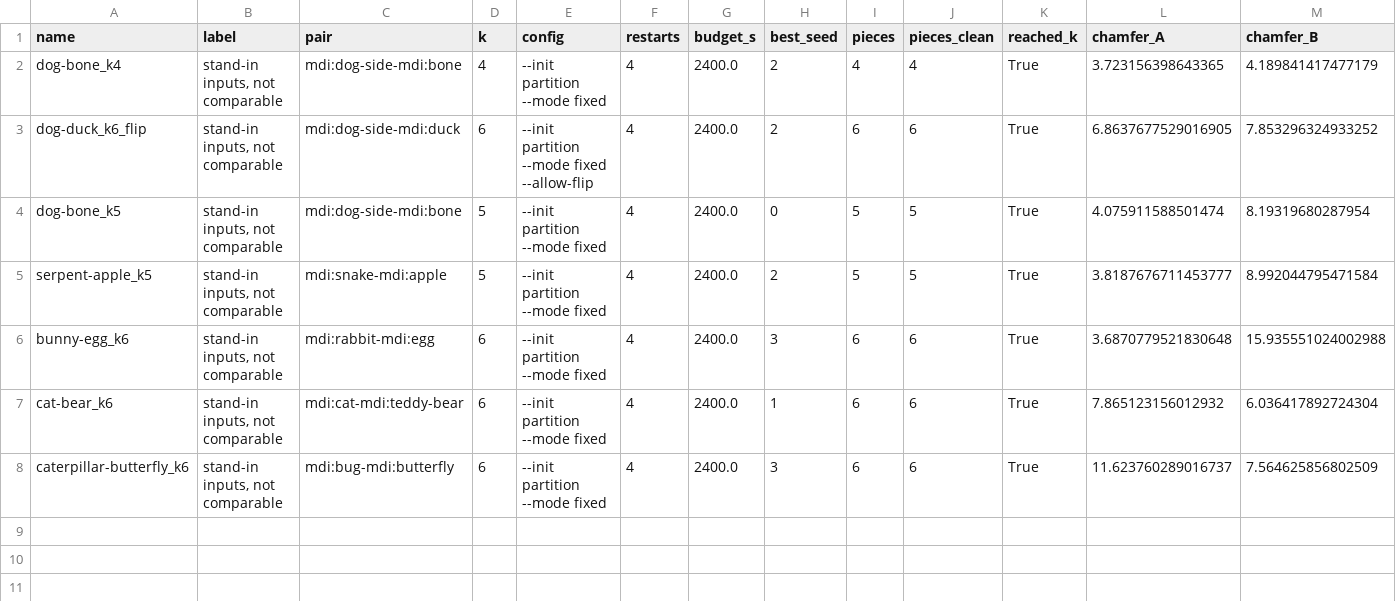
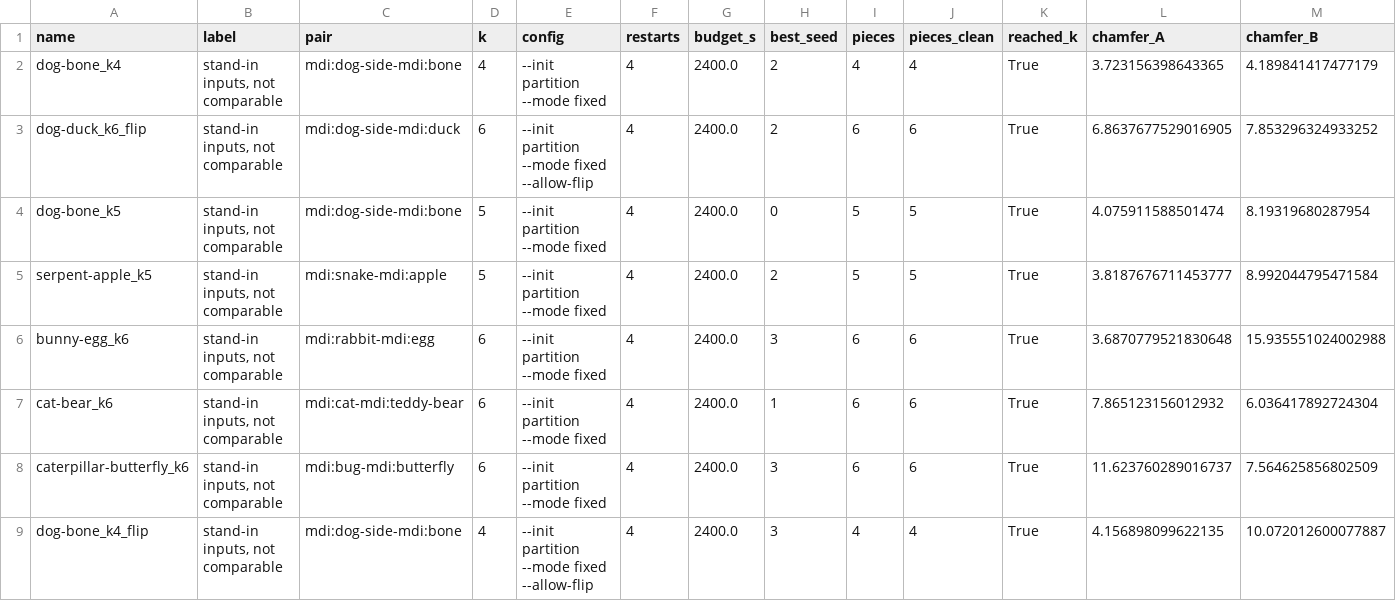
Before and after one commit to StephenEisner/multi-sculpture-independent, a CSV file: results/table1_standin.csv, drawn as a sheet; only a part is shown; rows hold the shown columns only; the diff names each change by its address in the sheet, - before the commit and + after, or states it on an @@ line.

```diff
--- a/results/table1_standin.csv
+++ b/results/table1_standin.csv
+row 9: dog-bone_k4_flip | stand-in inputs, not comparable | mdi:dog-side-mdi:bone | 4 | --init partition --mode fixed --allow-flip | 4 | 2400.0 | 3 | 4 | 4 | True | 4.156898099622135 | 10.072012600077887
```
Also changed, not shown: results/table1.csv, 41 other files.
